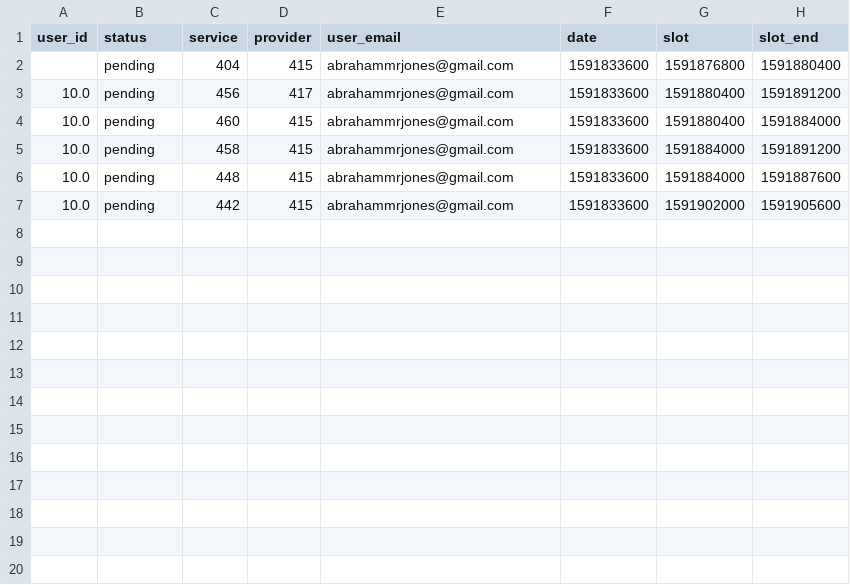
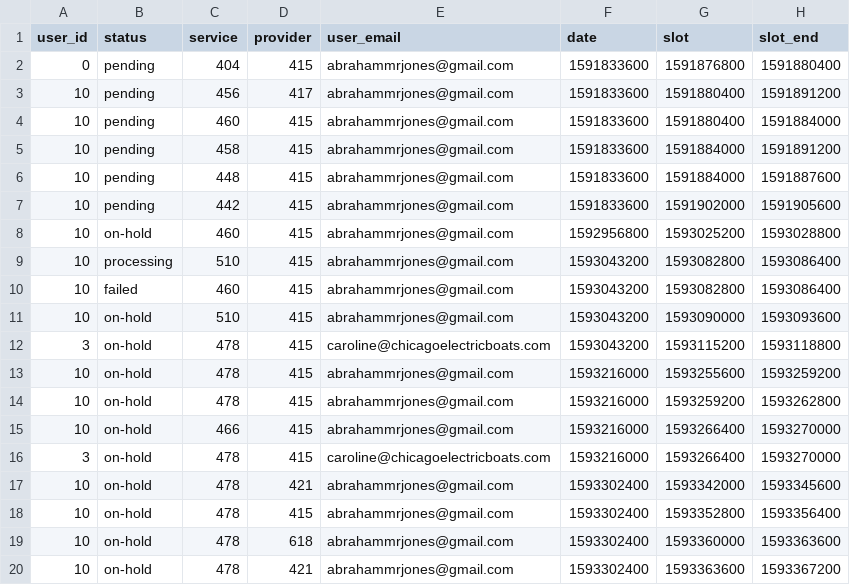
Before and after one commit to abejones26/downtown_docks, a CSV file: assets/data/wp_jet_appointments.csv, drawn as a sheet; only a part is shown; the diff covers the shown part only.

```diff
--- a/assets/data/wp_jet_appointments.csv
+++ b/assets/data/wp_jet_appointments.csv
@@ -1,7 +1,20 @@
 user_id,status,service,provider,user_email,date,slot,slot_end
-,pending,404,415,abrahammrjones@gmail.com,1591833600,1591876800,1591880400
-10.0,pending,456,417,abrahammrjones@gmail.com,1591833600,1591880400,1591891200
-10.0,pending,460,415,abrahammrjones@gmail.com,1591833600,1591880400,1591884000
-10.0,pending,458,415,abrahammrjones@gmail.com,1591833600,1591884000,1591891200
-10.0,pending,448,415,abrahammrjones@gmail.com,1591833600,1591884000,1591887600
-10.0,pending,442,415,abrahammrjones@gmail.com,1591833600,1591902000,1591905600
+0,pending,404,415,abrahammrjones@gmail.com,1591833600,1591876800,1591880400
+10,pending,456,417,abrahammrjones@gmail.com,1591833600,1591880400,1591891200
+10,pending,460,415,abrahammrjones@gmail.com,1591833600,1591880400,1591884000
+10,pending,458,415,abrahammrjones@gmail.com,1591833600,1591884000,1591891200
+10,pending,448,415,abrahammrjones@gmail.com,1591833600,1591884000,1591887600
+10,pending,442,415,abrahammrjones@gmail.com,1591833600,1591902000,1591905600
+10,on-hold,460,415,abrahammrjones@gmail.com,1592956800,1593025200,1593028800
+10,processing,510,415,abrahammrjones@gmail.com,1593043200,1593082800,1593086400
+10,failed,460,415,abrahammrjones@gmail.com,1593043200,1593082800,1593086400
+10,on-hold,510,415,abrahammrjones@gmail.com,1593043200,1593090000,1593093600
+3,on-hold,478,415,caroline@chicagoelectricboats.com,1593043200,1593115200,1593118800
+10,on-hold,478,415,abrahammrjones@gmail.com,1593216000,1593255600,1593259200
+10,on-hold,478,415,abrahammrjones@gmail.com,1593216000,1593259200,1593262800
+10,on-hold,466,415,abrahammrjones@gmail.com,1593216000,1593266400,1593270000
+3,on-hold,478,415,caroline@chicagoelectricboats.com,1593216000,1593266400,1593270000
+10,on-hold,478,421,abrahammrjones@gmail.com,1593302400,1593342000,1593345600
+10,on-hold,478,415,abrahammrjones@gmail.com,1593302400,1593352800,1593356400
+10,on-hold,478,618,abrahammrjones@gmail.com,1593302400,1593360000,1593363600
+10,on-hold,478,421,abrahammrjones@gmail.com,1593302400,1593363600,1593367200
```
Also changed, not shown: 10 added rows elsewhere in this file, assets/data/dtdock_boat_report_2019.csv, 13 other files.
